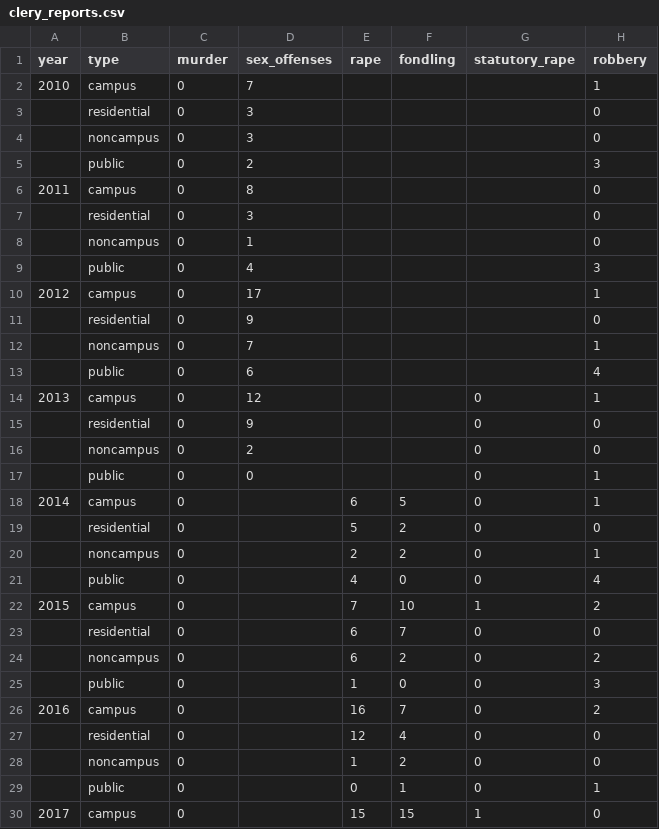
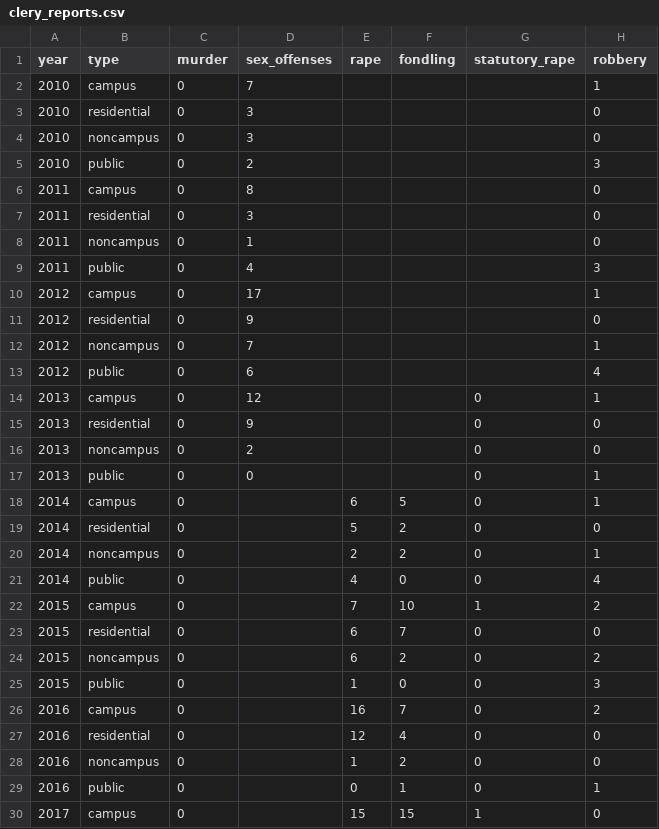
Before and after one commit to sneakers-the-rat/uoregon_clery_data, a CSV file: clery_reports.csv, drawn as a sheet; only a part is shown; the diff covers the shown part only; the diff names each change by its address in the sheet, - before the commit and + after, or states it on an @@ line.

Commit message:
completing years column

```diff
--- a/clery_reports.csv
+++ b/clery_reports.csv
-A3:A5 (year): (empty)
+A3:A5 (year): 2010
-A7:A9 (year): (empty)
+A7:A9 (year): 2011
-A11:A13 (year): (empty)
+A11:A13 (year): 2012
-A15:A17 (year): (empty)
+A15:A17 (year): 2013
-A19:A21 (year): (empty)
+A19:A21 (year): 2014
-A23:A25 (year): (empty)
+A23:A25 (year): 2015
-A27:A29 (year): (empty)
+A27:A29 (year): 2016
```
Also changed, not shown: 6 edited cells elsewhere in this file.
